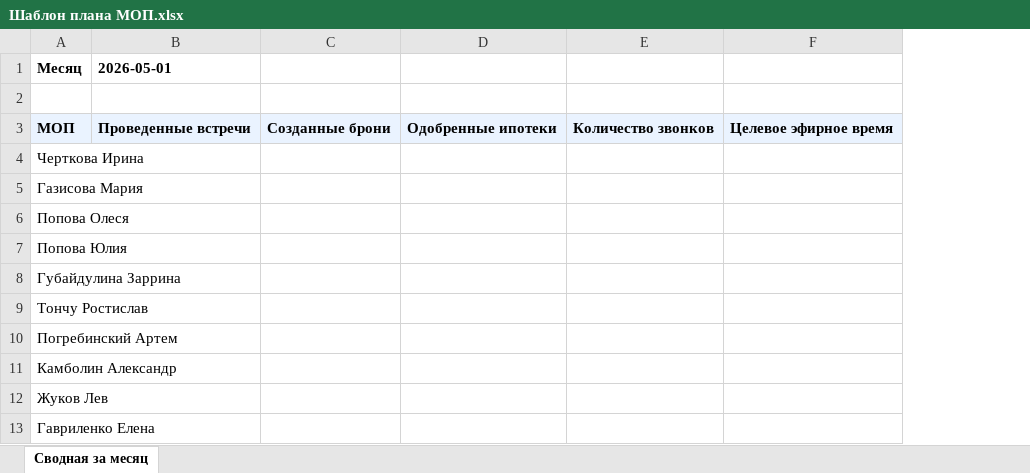
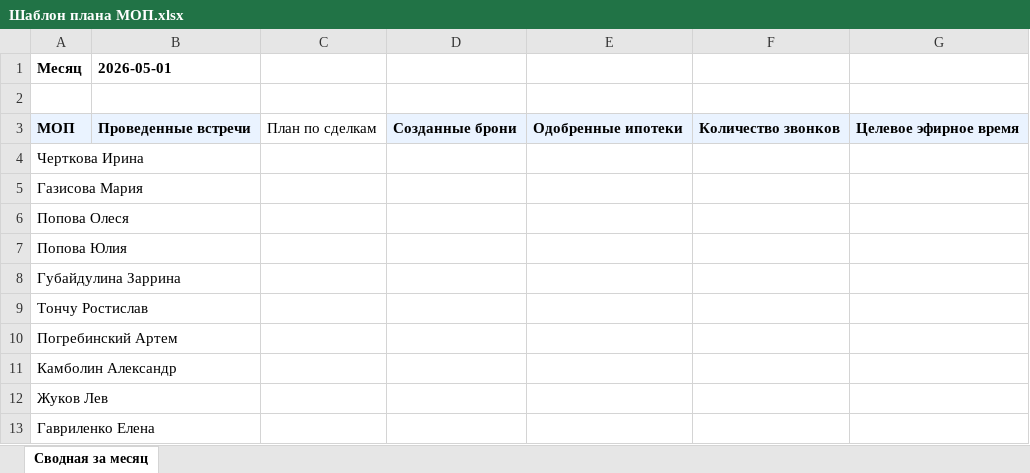
Before and after one commit to formula-agency/otchet-po-mopam, an Excel workbook: Шаблон плана МОП.xlsx, sheet Сводная за месяц, drawn as a sheet; values as stored, in another font and other column widths than the file's, no borders; the diff names each change by its address in the sheet, - before the commit and + after, or states it on an @@ line.

```diff
--- a/Шаблон плана МОП.xlsx (sheet Сводная за месяц)
+++ b/Шаблон плана МОП.xlsx (sheet Сводная за месяц)
+column C, row 3: План по сделкам
```
Also changed, not shown: 3 other files.
